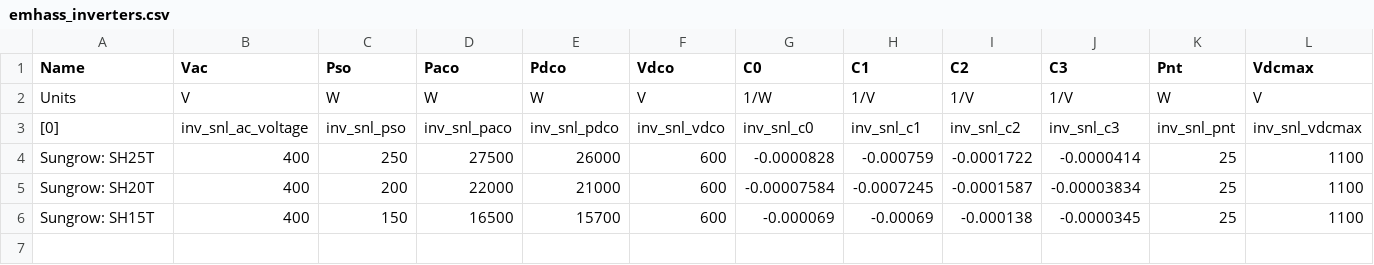
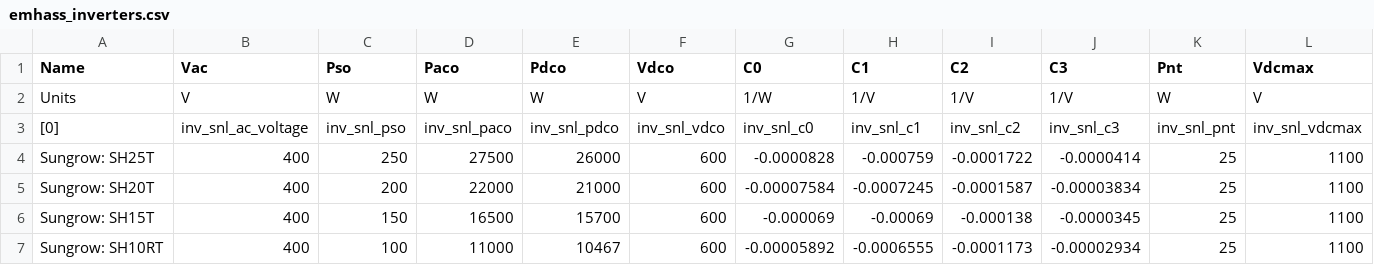
Before and after one commit to davidusb-geek/emhass, a CSV file: src/emhass/data/emhass_inverters.csv, drawn as a sheet; only a part is shown; rows hold the shown columns only; the diff names each change by its address in the sheet, - before the commit and + after, or states it on an @@ line.

```diff
--- a/src/emhass/data/emhass_inverters.csv
+++ b/src/emhass/data/emhass_inverters.csv
+row 7: Sungrow: SH10RT | 400 | 100 | 11000 | 10467 | 600 | -0.00005892 | -0.0006555 | -0.0001173 | -0.00002934 | 25 | 1100
```
Also changed, not shown: src/emhass/data/emhass_modules.csv.
